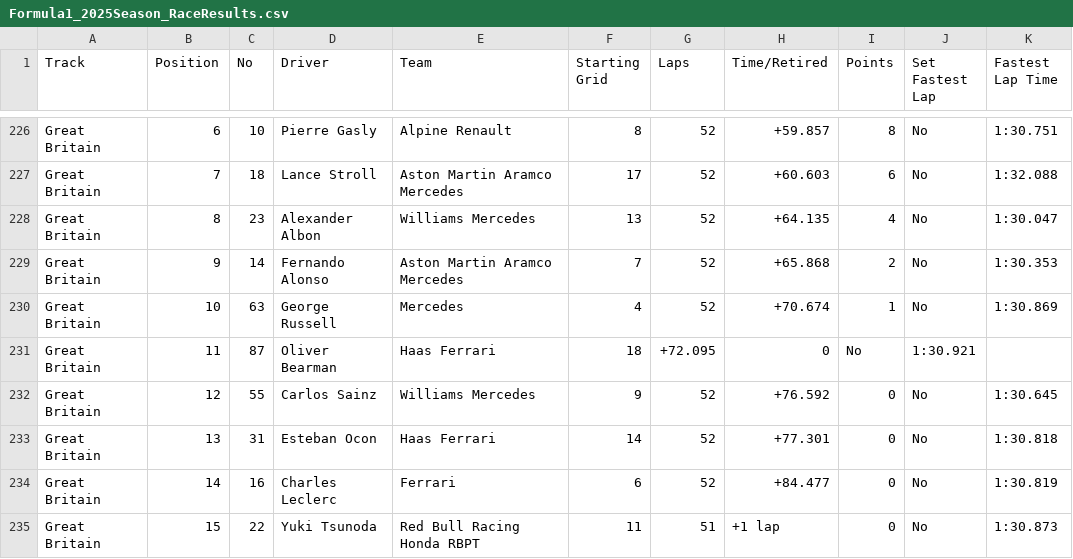
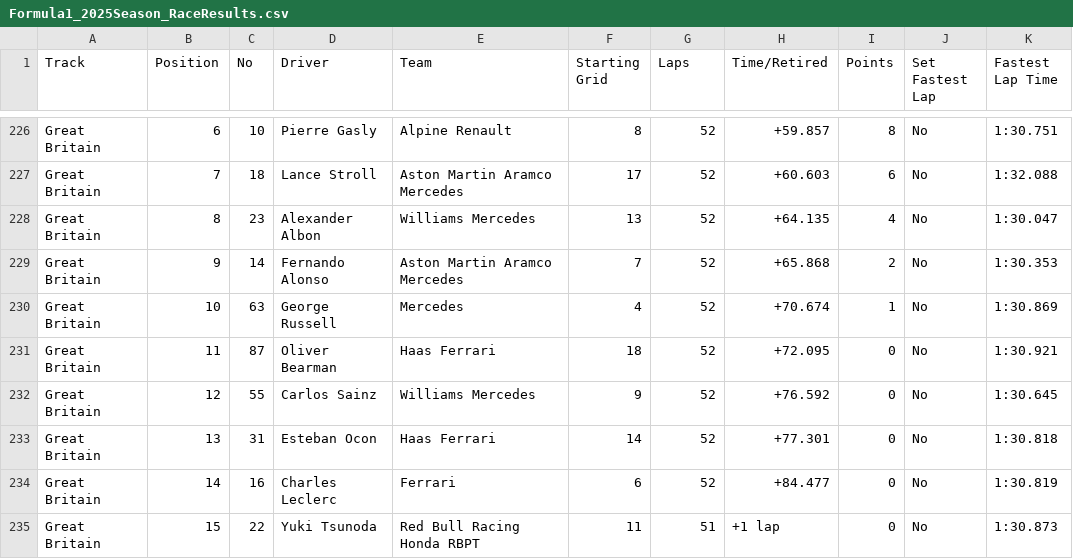
Before and after one commit to toUpperCase78/formula1-datasets, a CSV file: Formula1_2025Season_RaceResults.csv, drawn as a sheet; only a part is shown, gaps mark what is left out.

Commit message:
F1 2025 Season Race Results (12 of 24 Rounds)

```diff
--- a/Formula1_2025Season_RaceResults.csv
+++ b/Formula1_2025Season_RaceResults.csv
@@ -230,3 +230,3 @@ Great Britain,9,14,Fernando Alonso,Aston Martin Aramco Mercedes,7,52,+65.868,2,N
 Great Britain,10,63,George Russell,Mercedes,4,52,+70.674,1,No,1:30.869
-Great Britain,11,87,Oliver Bearman,Haas Ferrari,18,+72.095,0,No,1:30.921
+Great Britain,11,87,Oliver Bearman,Haas Ferrari,18,52,+72.095,0,No,1:30.921
 Great Britain,12,55,Carlos Sainz,Williams Mercedes,9,52,+76.592,0,No,1:30.645
```
